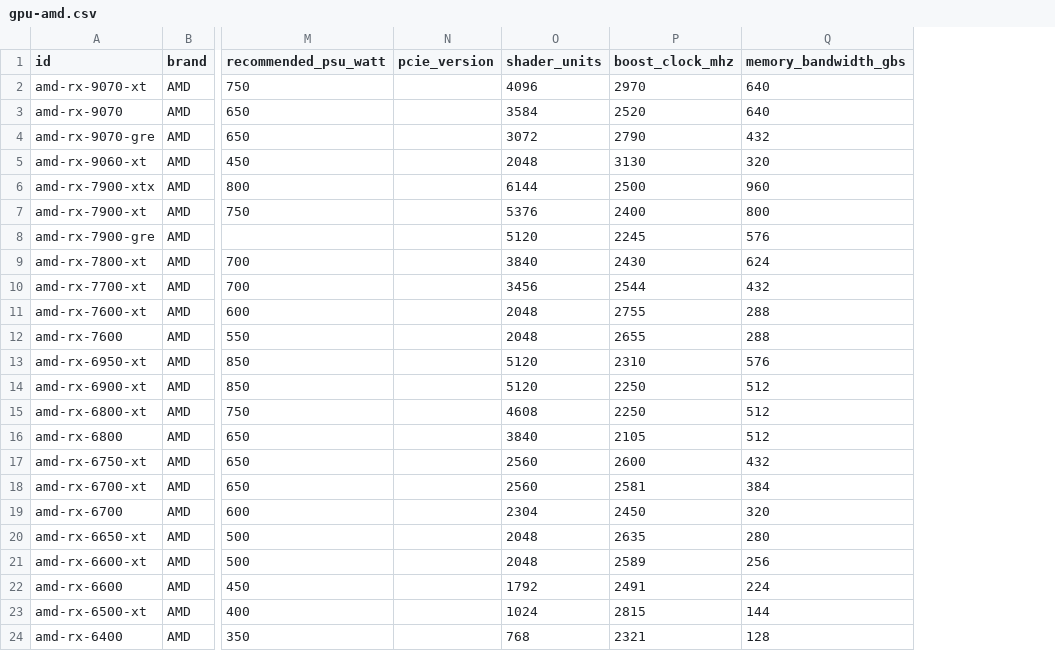
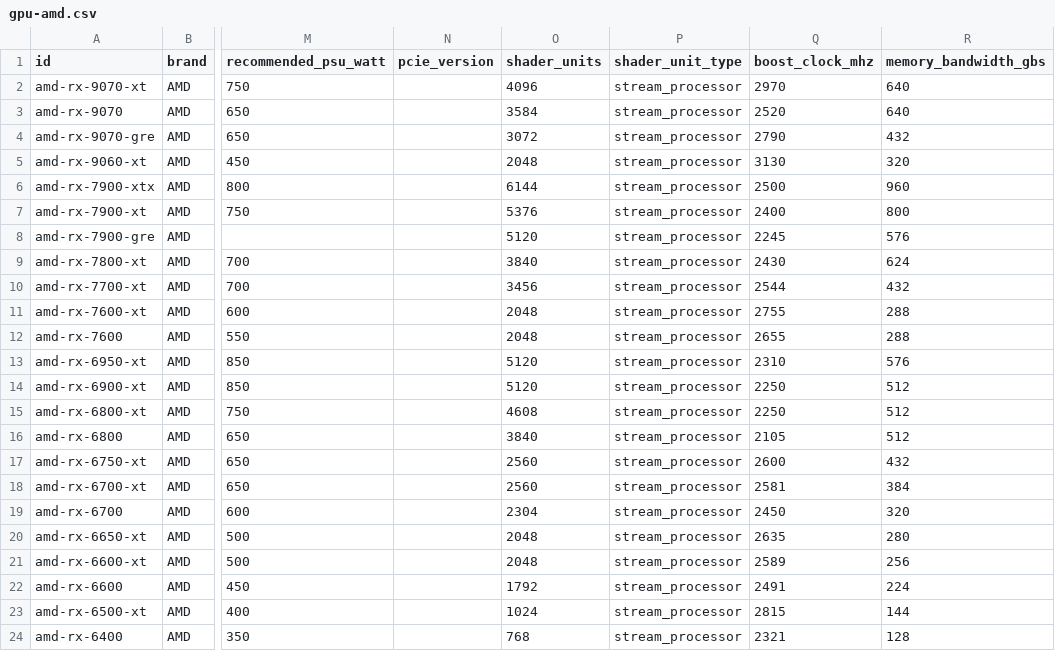
Before and after one commit to BD911-Coder/anneal, a CSV file: data/parts/gpu-amd.csv, drawn as a sheet; only a part is shown, gaps mark what is left out; the diff names each change by its address in the sheet, - before the commit and + after, or states it on an @@ line.

```diff
--- a/data/parts/gpu-amd.csv
+++ b/data/parts/gpu-amd.csv
+column P (shader_unit_type), rows 2-24: all stream_processor
```
Also changed, not shown: data/parts/gpu-intel.csv, data/parts/gpu-nvidia.csv, 9 other files.
